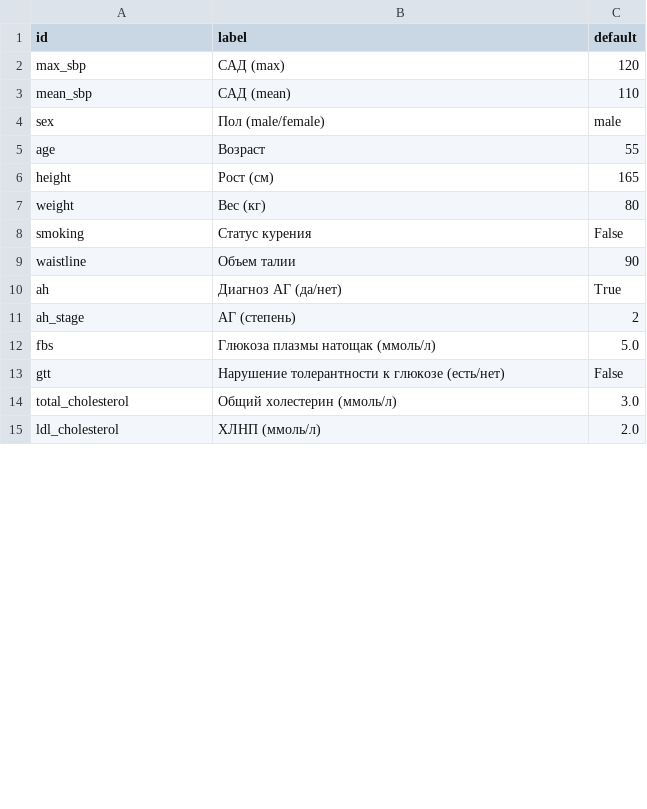
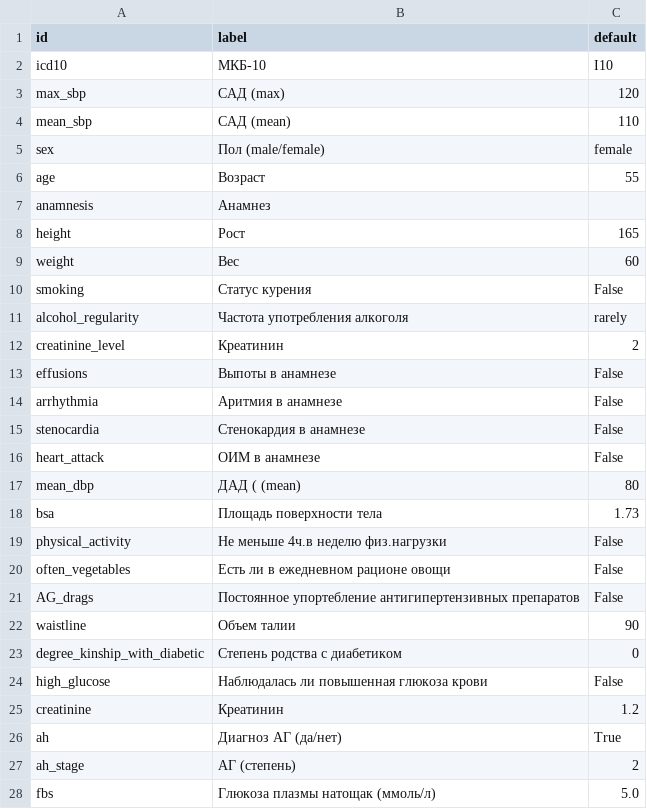
Before and after one commit to iterater/med-model-service, a CSV file: params_list.csv, drawn as a sheet; only a part is shown; the shorter side is filled out with more unchanged rows; the diff covers the shown part only.

```diff
--- a/params_list.csv
+++ b/params_list.csv
@@ -1,10 +1,26 @@
 id,label,default
+icd10,МКБ-10,I10
 max_sbp,САД (max),120
 mean_sbp,САД (mean),110
-sex,Пол (male/female),male
+sex,Пол (male/female),female
 age,Возраст,55
-height,Рост (см),165
-weight,Вес (кг),80
+anamnesis,Анамнез,
+height,Рост,165
+weight,Вес,60
 smoking,Статус курения,False
+alcohol_regularity,Частота употребления алкоголя,rarely
+creatinine_level,Креатинин,2
+effusions,Выпоты в анамнезе,False
+arrhythmia,Аритмия в анамнезе,False
+stenocardia,Стенокардия в анамнезе,False
+heart_attack,ОИМ в анамнезе,False
+mean_dbp,ДАД ( (mean),80
+bsa,Площадь поверхности тела,1.73
+physical_activity,Не меньше 4ч.в неделю физ.нагрузки,False
+often_vegetables,Есть ли в ежедневном рационе овощи,False
+AG_drags,Постоянное упортебление антигипертензивных препаратов,False
 waistline,Объем талии,90
+degree_kinship_with_diabetic,Степень родства с диабетиком,0
+high_glucose,Наблюдалась ли повышенная глюкоза крови,False
+creatinine,Креатинин,1.2
 ah,Диагноз АГ (да/нет),True
```
Also changed, not shown: 4 edited cells elsewhere in this file, 5 other files.
